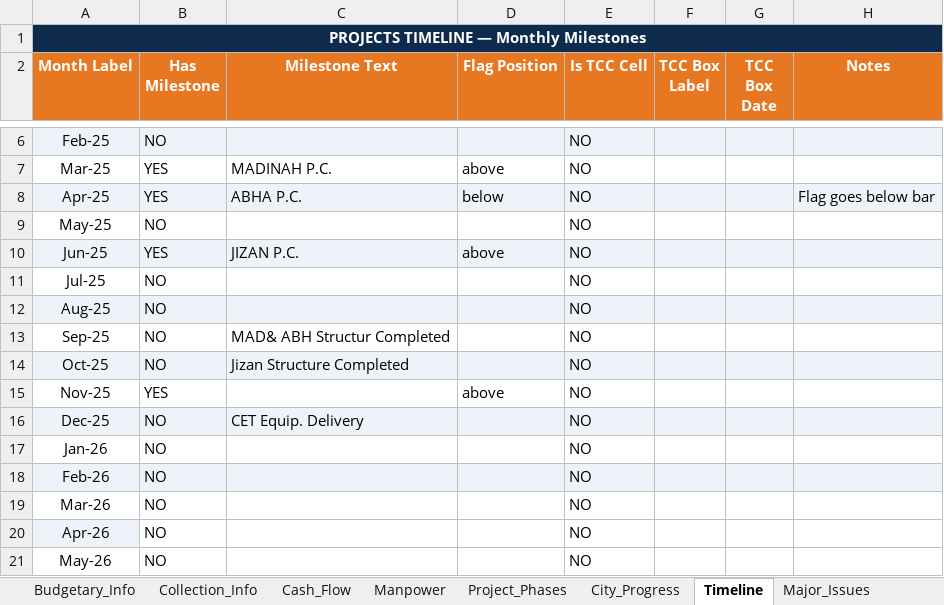
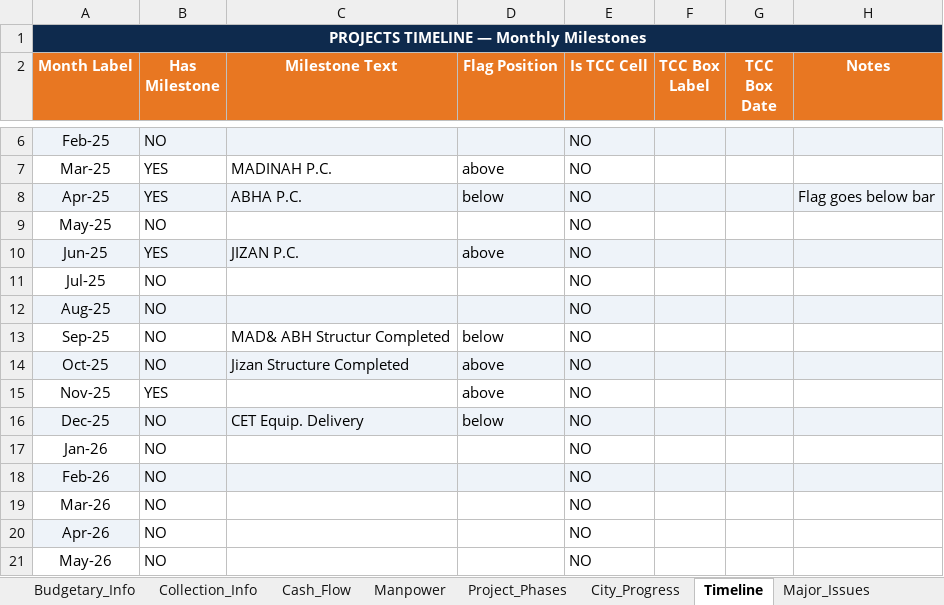
Before and after one commit to project-planning-dashboard/SDCC-Dashboard, an Excel workbook: Dashboard_Data.xlsx, sheet Timeline, drawn as a sheet; only a part is shown, gaps mark what is left out; values as stored, in another font and other column widths than the file's, no borders; the diff names each change by its address in the sheet, - before the commit and + after, or states it on an @@ line.

```diff
--- a/Dashboard_Data.xlsx (sheet Timeline)
+++ b/Dashboard_Data.xlsx (sheet Timeline)
-D13 (Flag Position): (empty)
+D13 (Flag Position): below
-D14 (Flag Position): (empty)
+D14 (Flag Position): above
-D16 (Flag Position): (empty)
+D16 (Flag Position): below
```
Also changed, not shown: sheet Equipment_Status.
